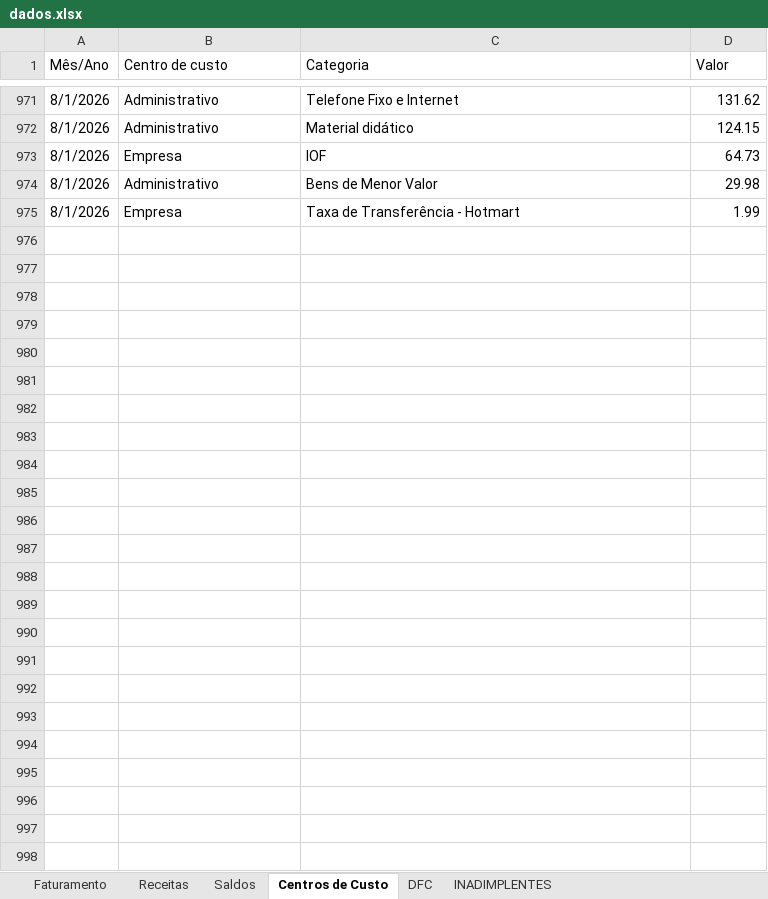
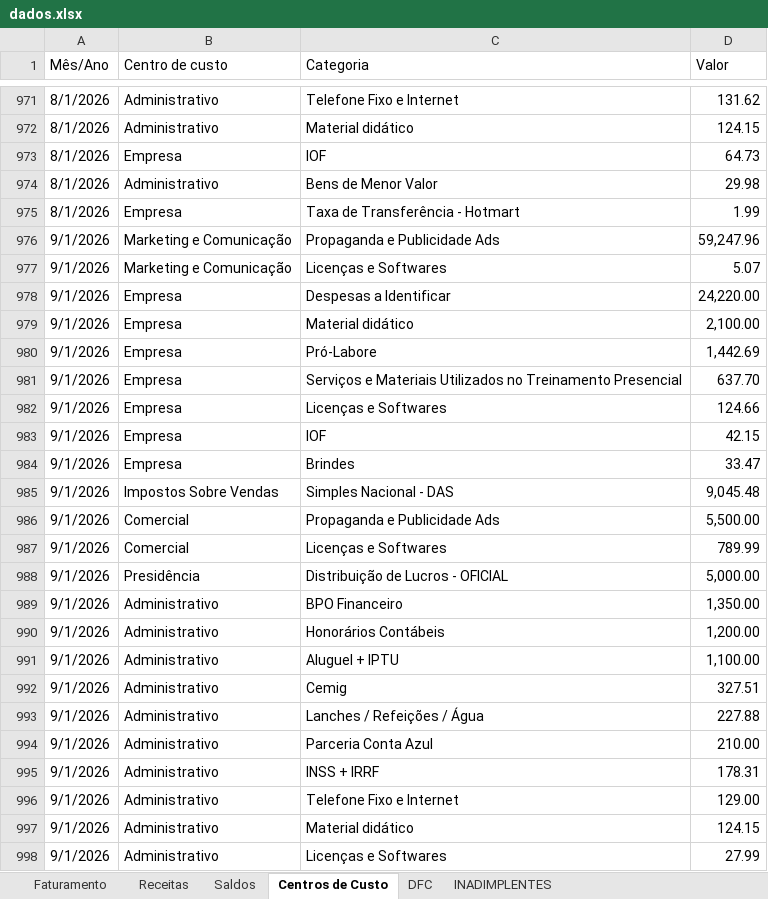
Before and after one commit to Lucas-BPO/Dashboard-Financeiro-Gerencial-Nomynal, an Excel workbook: dados.xlsx, sheet Centros de Custo, drawn as a sheet; only a part is shown, gaps mark what is left out; values as stored, in another font and other column widths than the file's, no borders; table styles not drawn; the diff names each change by its address in the sheet, - before the commit and + after, or states it on an @@ line.

```diff
--- a/dados.xlsx (sheet Centros de Custo)
+++ b/dados.xlsx (sheet Centros de Custo)
+row 976: 9/1/2026 | Marketing e Comunicação | Propaganda e Publicidade Ads | 59,247.96
+row 977: 9/1/2026 | Marketing e Comunicação | Licenças e Softwares | 5.07
+row 978: 9/1/2026 | Empresa | Despesas a Identificar | 24,220.00
+row 979: 9/1/2026 | Empresa | Material didático | 2,100.00
+row 980: 9/1/2026 | Empresa | Pró-Labore | 1,442.69
+row 981: 9/1/2026 | Empresa | Serviços e Materiais Utilizados no Treinamento Presencial | 637.70
+row 982: 9/1/2026 | Empresa | Licenças e Softwares | 124.66
+row 983: 9/1/2026 | Empresa | IOF | 42.15
+row 984: 9/1/2026 | Empresa | Brindes | 33.47
+row 985: 9/1/2026 | Impostos Sobre Vendas | Simples Nacional - DAS | 9,045.48
+row 986: 9/1/2026 | Comercial | Propaganda e Publicidade Ads | 5,500.00
+row 987: 9/1/2026 | Comercial | Licenças e Softwares | 789.99
+row 988: 9/1/2026 | Presidência | Distribuição de Lucros - OFICIAL | 5,000.00
+row 989: 9/1/2026 | Administrativo | BPO Financeiro | 1,350.00
+row 990: 9/1/2026 | Administrativo | Honorários Contábeis | 1,200.00
+row 991: 9/1/2026 | Administrativo | Aluguel + IPTU | 1,100.00
+row 992: 9/1/2026 | Administrativo | Cemig | 327.51
+row 993: 9/1/2026 | Administrativo | Lanches / Refeições / Água | 227.88
+row 994: 9/1/2026 | Administrativo | Parceria Conta Azul | 210.00
+row 995: 9/1/2026 | Administrativo | INSS + IRRF | 178.31
+row 996: 9/1/2026 | Administrativo | Telefone Fixo e Internet | 129.00
+row 997: 9/1/2026 | Administrativo | Material didático | 124.15
+row 998: 9/1/2026 | Administrativo | Licenças e Softwares | 27.99
```
Also changed, not shown: sheet DFC, sheet INADIMPLENTES, sheet Faturamento, sheet Saldos, sheet Receitas, 1 other file.
